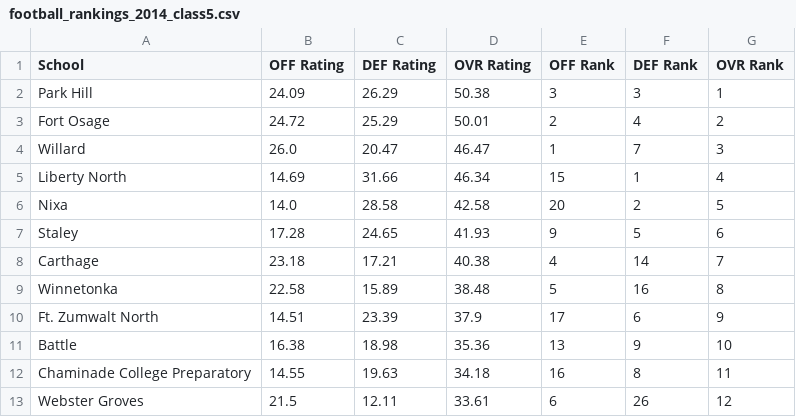
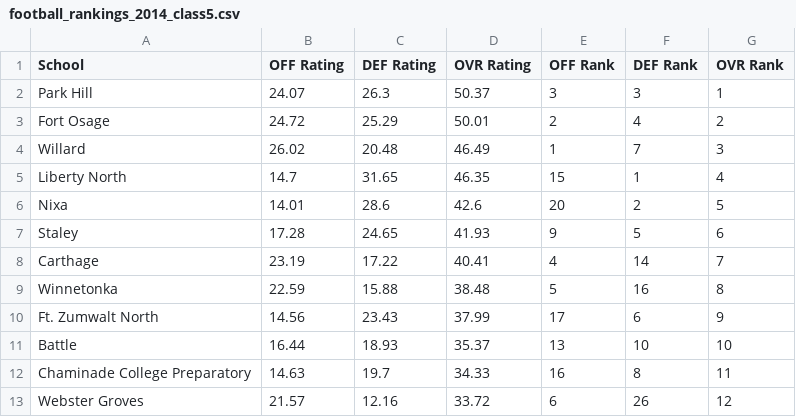
Before and after one commit to AllMOSports/football-ratings-2014, a CSV file: football_rankings_2014_class5.csv, drawn as a sheet; only a part is shown; the diff covers the shown part only.

```diff
--- a/football_rankings_2014_class5.csv
+++ b/football_rankings_2014_class5.csv
@@ -1,13 +1,13 @@
 School,OFF Rating,DEF Rating,OVR Rating,OFF Rank,DEF Rank,OVR Rank
-Park Hill,24.09,26.29,50.38,3,3,1
+Park Hill,24.07,26.3,50.37,3,3,1
 Fort Osage,24.72,25.29,50.01,2,4,2
-Willard,26.0,20.47,46.47,1,7,3
-Liberty North,14.69,31.66,46.34,15,1,4
-Nixa,14.0,28.58,42.58,20,2,5
+Willard,26.02,20.48,46.49,1,7,3
+Liberty North,14.7,31.65,46.35,15,1,4
+Nixa,14.01,28.6,42.6,20,2,5
 Staley,17.28,24.65,41.93,9,5,6
-Carthage,23.18,17.21,40.38,4,14,7
-Winnetonka,22.58,15.89,38.48,5,16,8
-Ft. Zumwalt North,14.51,23.39,37.9,17,6,9
-Battle,16.38,18.98,35.36,13,9,10
-Chaminade College Preparatory,14.55,19.63,34.18,16,8,11
-Webster Groves,21.5,12.11,33.61,6,26,12
+Carthage,23.19,17.22,40.41,4,14,7
+Winnetonka,22.59,15.88,38.48,5,16,8
+Ft. Zumwalt North,14.56,23.43,37.99,17,6,9
+Battle,16.44,18.93,35.37,13,10,10
+Chaminade College Preparatory,14.63,19.7,34.33,16,8,11
+Webster Groves,21.57,12.16,33.72,6,26,12
```
Also changed, not shown: 1 added row, 1 removed row and 113 edited cells elsewhere in this file, football_rankings_2014_all.csv, football_rankings_2014_class1.csv, 12 other files.
